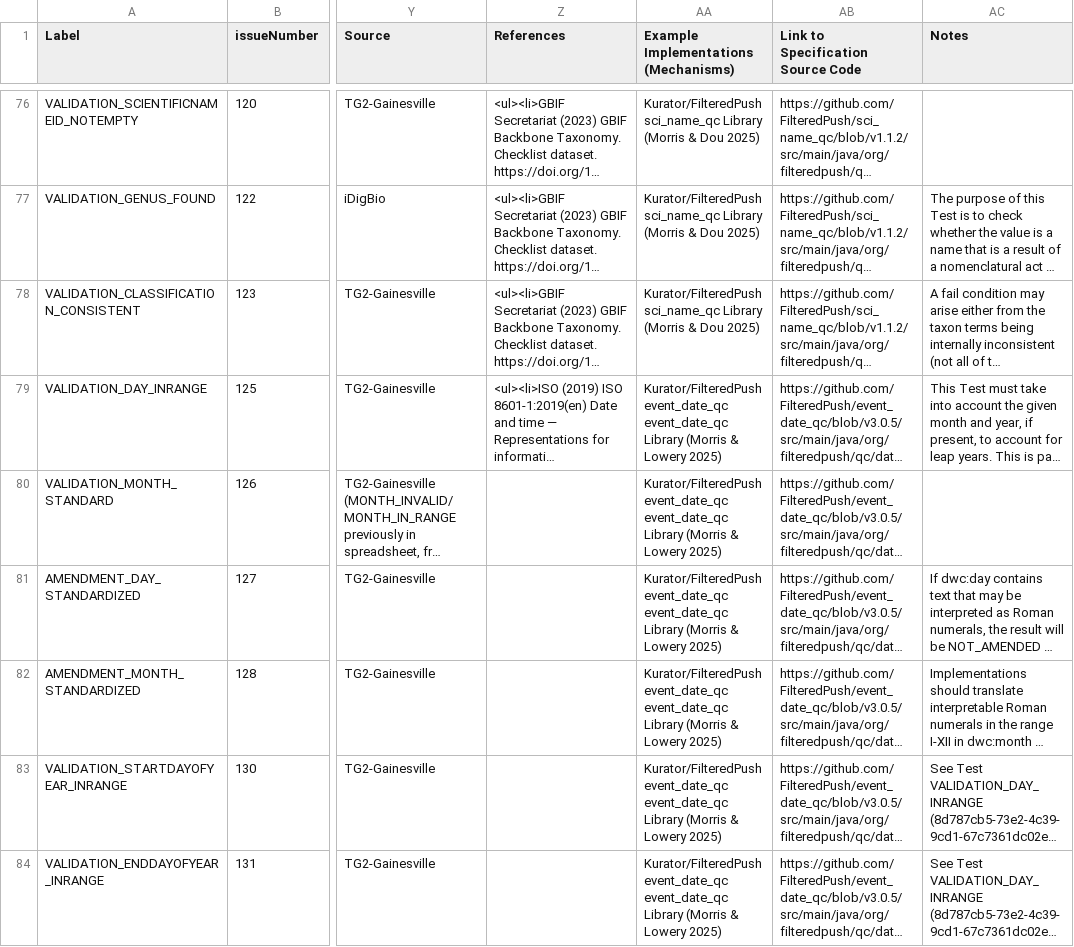
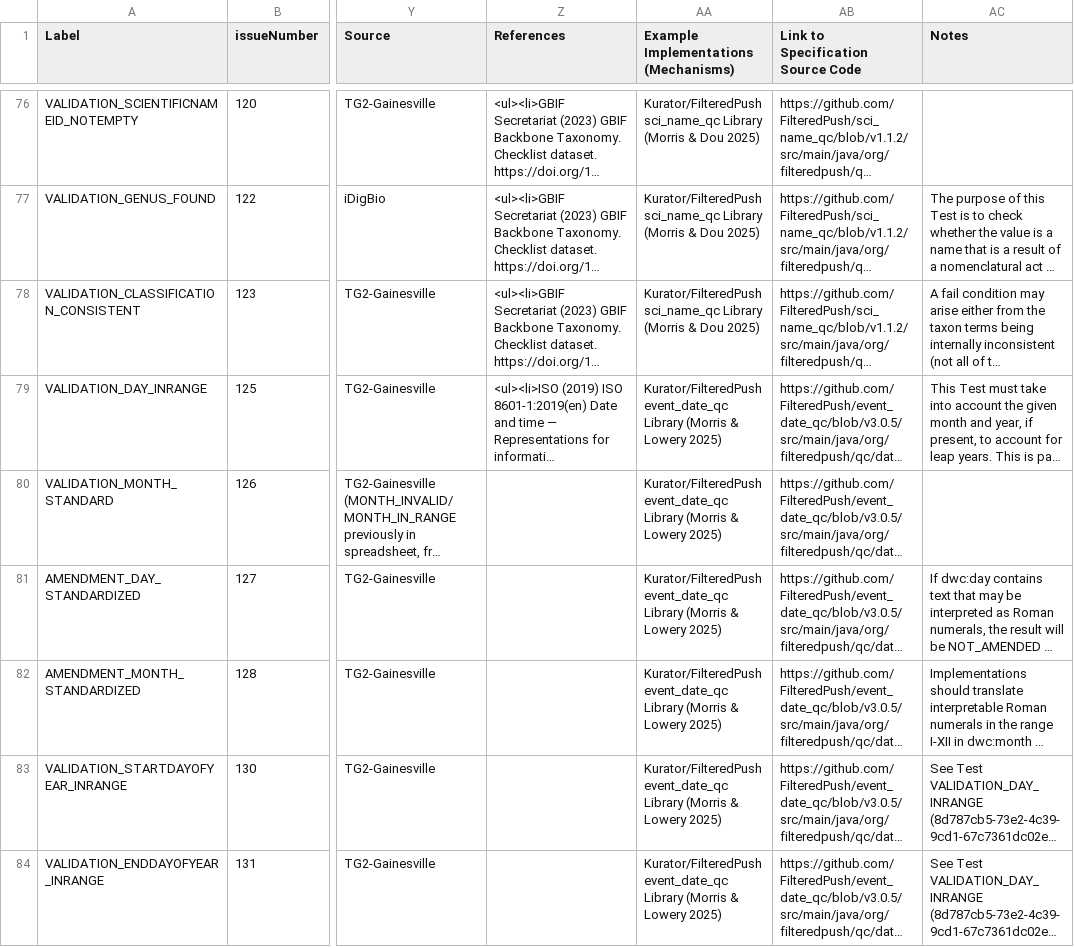
Before and after one commit to tdwg/bdq, a CSV file: tg2/_review/vocabulary/bdqtest_term_versions.csv, drawn as a sheet; only a part is shown, gaps mark what is left out; long unchanged cells end in …; the diff covers the shown part only; the diff names each change by its address in the sheet, - before the commit and + after, or states it on an @@ line.

```diff
--- a/tg2/_review/vocabulary/bdqtest_term_versions.csv
+++ b/tg2/_review/vocabulary/bdqtest_term_versions.csv
-AA79:AA84: Kurator/FilteredPush event_date_qc event_date_qc Library (Morris…
+AA79:AA84: Kurator/FilteredPush event_date_qc Library (Morris…
```
Also changed, not shown: 18 edited cells elsewhere in this file, 1 other file.
